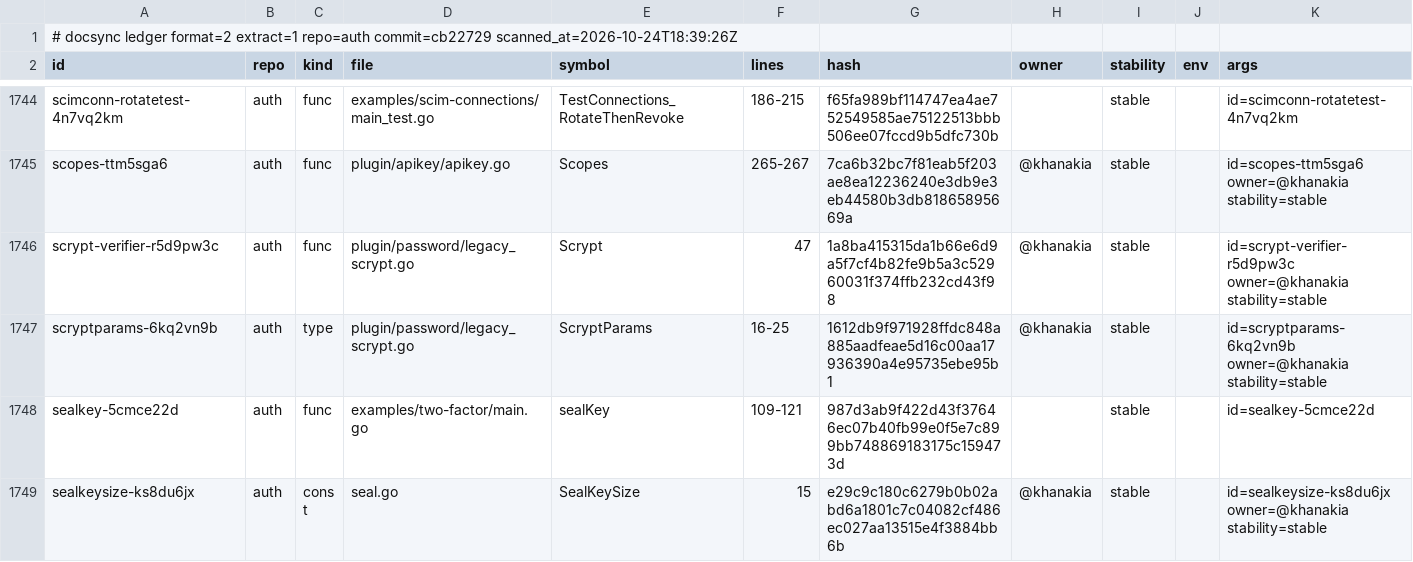
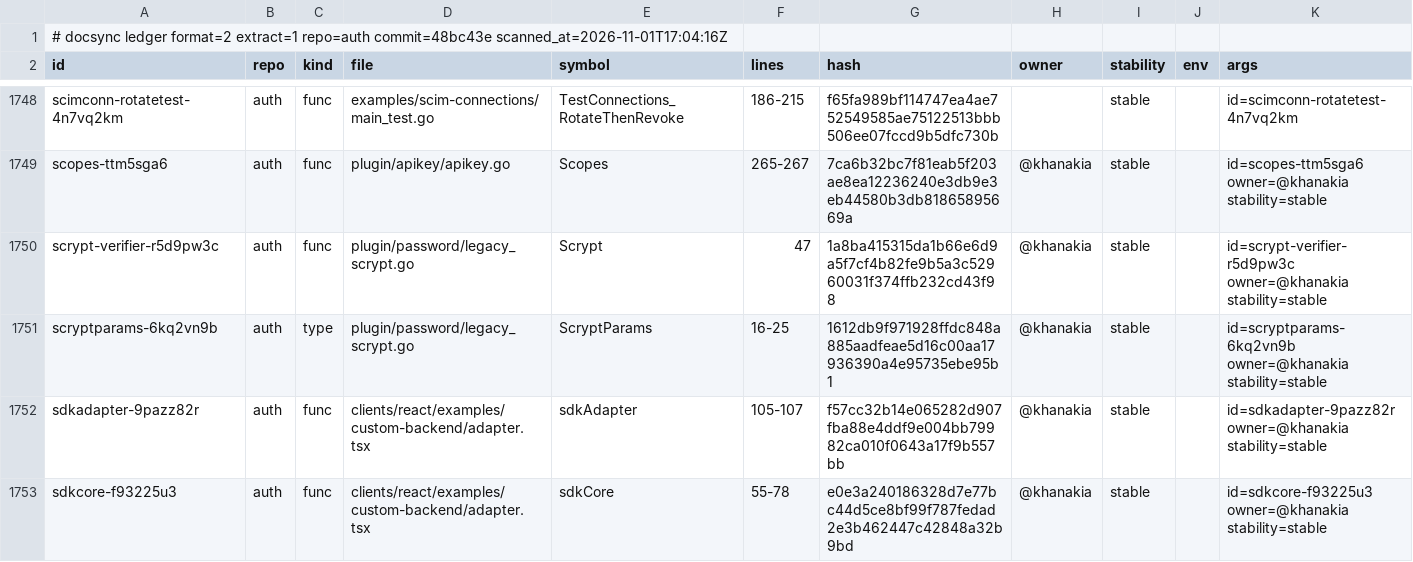
Before and after one commit to ubgo/auth, a TSV file: .ds/ledger.tsv, drawn as a sheet; only a part is shown, gaps mark what is left out; the shorter side is filled out with more unchanged rows; the diff covers the shown part only.

Commit message:
React kit: guide and examples for putting the UI on another API
docs/client/custom-backend.md shows three ways: the pure views with your
own handlers, createAuthClient with a fetch that translates to another API
or fakes one, and an adapter object passed to AuthProvider as its client,
with the methods, result shape and error codes it must provide. Each way
is an example in clients/react/examples/custom-backend that tsc checks and
a vitest file runs, and task ui:check now runs vitest.

AuthProvider now also provides its private query cache to React Query when
the app has no QueryClientProvider, so the components' mutations work as
the contract promised; before, a component under a bare AuthProvider threw
"No QueryClient set" on its first call.

```diff
--- a/.ds/ledger.tsv
+++ b/.ds/ledger.tsv
@@ -1,2 +1,2 @@
-# docsync ledger format=2 extract=1 repo=auth commit=cb22729 scanned_at=2026-10-24T18:39:26Z
+# docsync ledger format=2 extract=1 repo=auth commit=48bc43e scanned_at=2026-11-01T17:04:16Z
 id	repo	kind	file	symbol	lines	hash	owner	stability	env	args
@@ -1747 +1751,3 @@ scrypt-verifier-r5d9pw3c	auth	func	plugin/password/legacy_scrypt.go	Scrypt	47	1a
 scryptparams-6kq2vn9b	auth	type	plugin/password/legacy_scrypt.go	ScryptParams	16-25	1612db9f971928ffdc848a885aadfeae5d16c00aa17936390a4e95735ebe95b1	@khanakia	stable		id=scryptparams-6kq2vn9b owner=@khanakia stability=stable
+sdkadapter-9pazz82r	auth	func	clients/react/examples/custom-backend/adapter.tsx	sdkAdapter	105-107	f57cc32b14e065282d907fba88e4ddf9e004bb79982ca010f0643a17f9b557bb	@khanakia	stable		id=sdkadapter-9pazz82r owner=@khanakia stability=stable
+sdkcore-f93225u3	auth	func	clients/react/examples/custom-backend/adapter.tsx	sdkCore	55-78	e0e3a240186328d7e77bc44d5ce8bf99f787fedad2e3b462447c42848a32b9bd	@khanakia	stable		id=sdkcore-f93225u3 owner=@khanakia stability=stable
```
Also changed, not shown: 7 added rows elsewhere in this file, .ds/refs.tsv, 15 other files.
